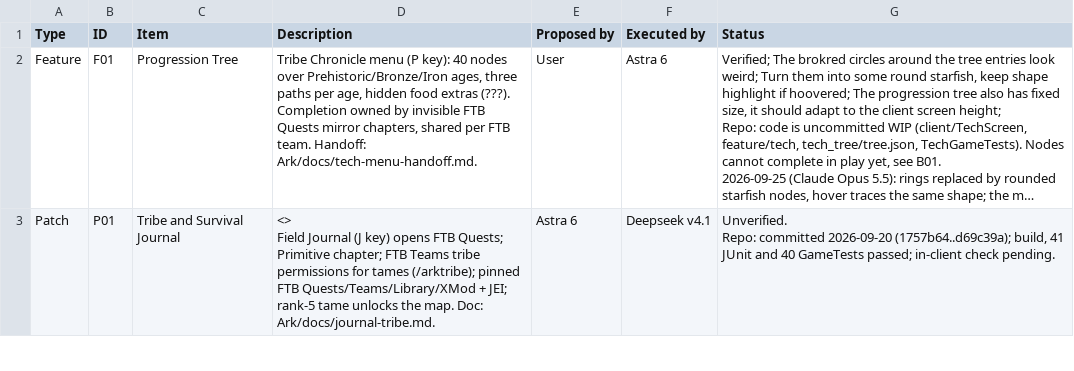
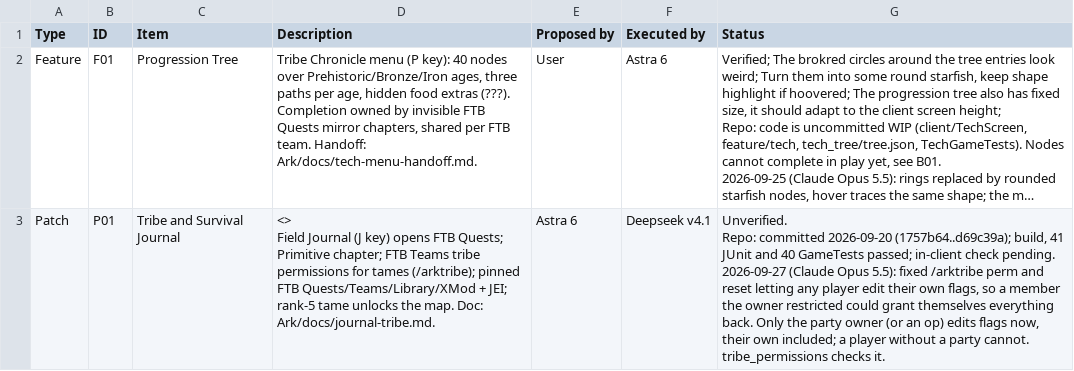
Before and after one commit to Nezv/Ark-Survival-Returns, a CSV file: Dashboard.csv, drawn as a sheet; only a part is shown; long unchanged cells end in …; ↵ is a line break in a cell; the diff covers the shown part only; the diff names each change by its address in the sheet, - before the commit and + after, or states it on an @@ line.

```diff
--- a/Dashboard.csv
+++ b/Dashboard.csv
-G3 (Status): …check pending.
+G3 (Status): …check pending. ↵ 2026-09-27 (Claude Opus 5.5): fixed /arktribe perm and reset letting any player edit their own flags, so a member the owner restricted could grant themselves everything back. Only the party owner (or an op) edits flags now, their own included; a player without a party cannot. tribe_permissions checks it.
```
Also changed, not shown: 5 edited cells elsewhere in this file.
